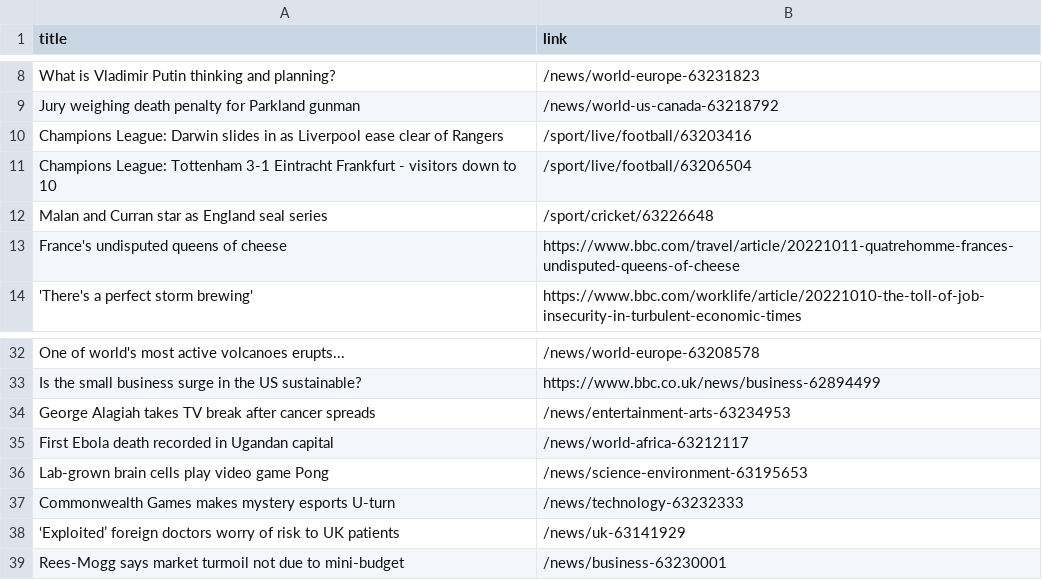
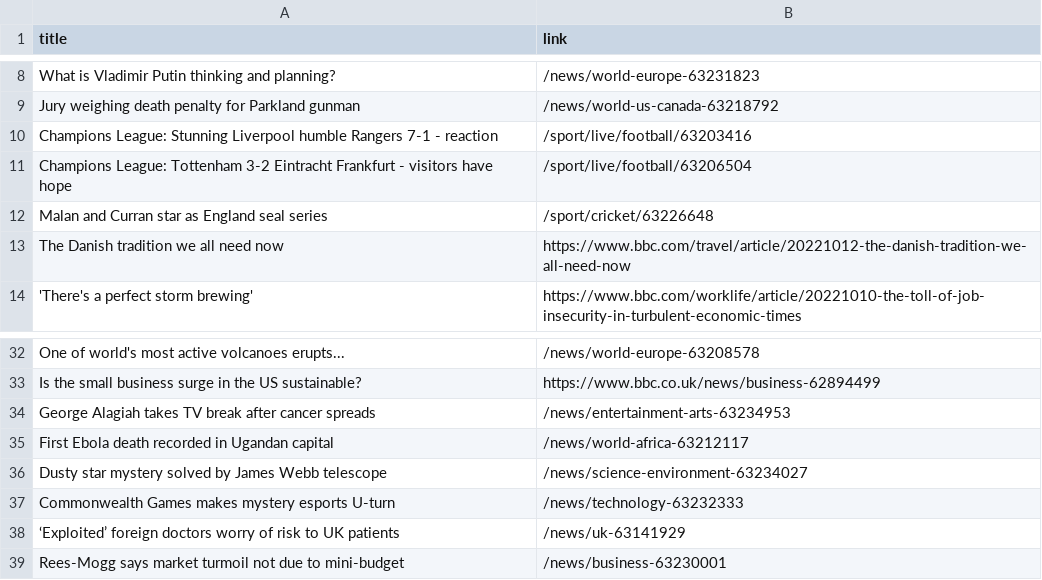
Before and after one commit to carolinaszv/automatic-scraper-bbc, a CSV file: bbc.csv, drawn as a sheet; only a part is shown, gaps mark what is left out.

```diff
--- a/bbc.csv
+++ b/bbc.csv
@@ -9,6 +9,6 @@ What is Vladimir Putin thinking and planning?,/news/world-europe-63231823
 Jury weighing death penalty for Parkland gunman,/news/world-us-canada-63218792
-Champions League: Darwin slides in as Liverpool ease clear of Rangers,/sport/live/football/63203416
-Champions League: Tottenham 3-1 Eintracht Frankfurt - visitors down to 10,/sport/live/football/63206504
+Champions League: Stunning Liverpool humble Rangers 7-1 - reaction,/sport/live/football/63203416
+Champions League: Tottenham 3-2 Eintracht Frankfurt - visitors have hope,/sport/live/football/63206504
 Malan and Curran star as England seal series,/sport/cricket/63226648
-France's undisputed queens of cheese,https://www.bbc.com/travel/article/20221011-quatrehomme-frances-undisputed-queens-of-cheese
+The Danish tradition we all need now,https://www.bbc.com/travel/article/20221012-the-danish-tradition-we-all-need-now
 'There's a perfect storm brewing',https://www.bbc.com/worklife/article/20221010-the-toll-of-job-insecurity-in-turbulent-economic-times
@@ -35,3 +35,3 @@ George Alagiah takes TV break after cancer spreads,/news/entertainment-arts-6323
 First Ebola death recorded in Ugandan capital,/news/world-africa-63212117
-Lab-grown brain cells play video game Pong,/news/science-environment-63195653
+Dusty star mystery solved by James Webb telescope,/news/science-environment-63234027
 Commonwealth Games makes mystery esports U-turn,/news/technology-63232333
```
